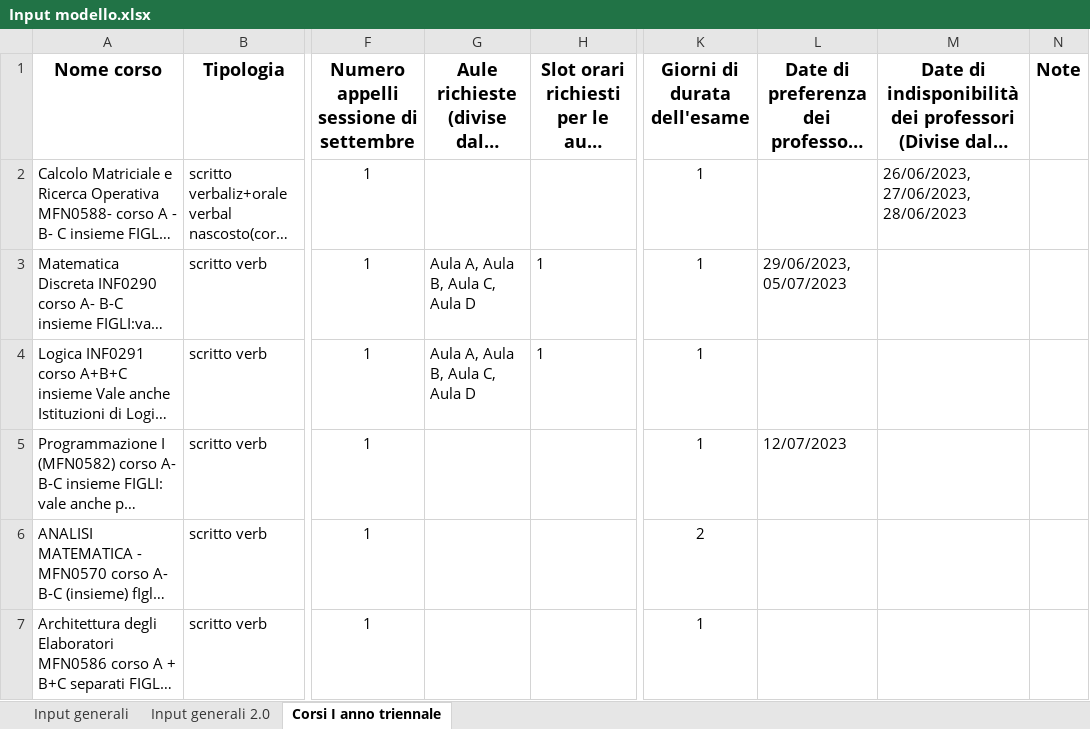
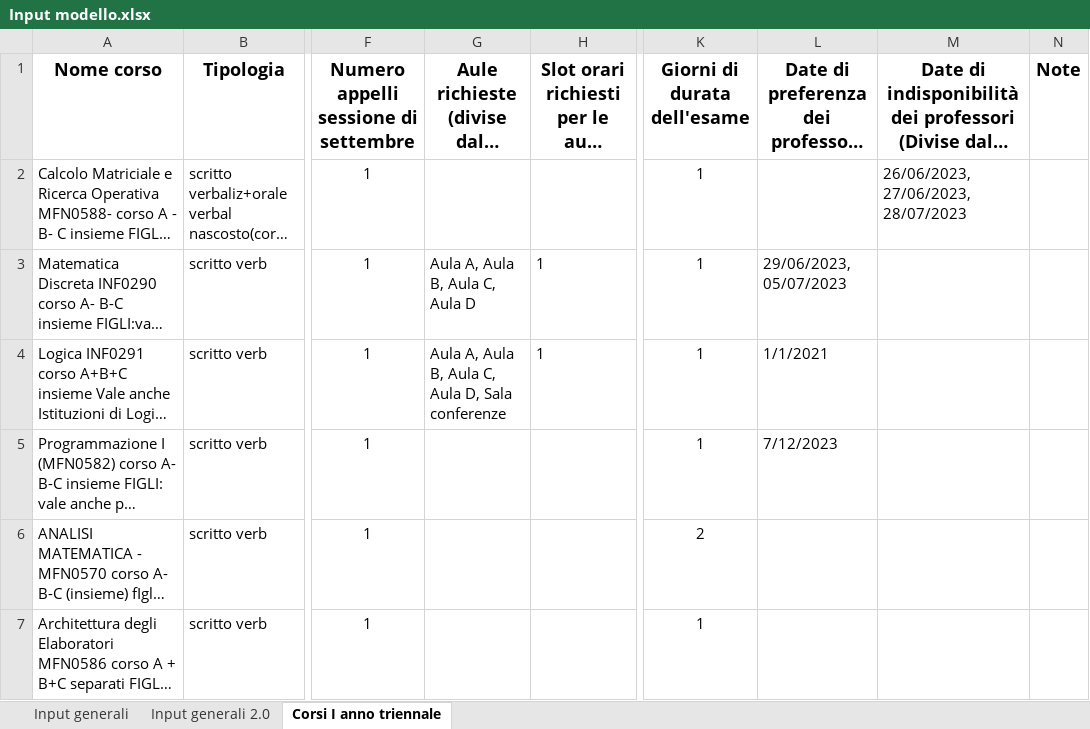
Before and after one commit to AlessandroCavaglia/MMSD-2022, an Excel workbook: pythonProject/input/Input modello.xlsx, sheet Corsi I anno triennale, drawn as a sheet; only a part is shown, gaps mark what is left out; long unchanged cells end in …; values as stored, in another font and other column widths than the file's, no borders; charts and pictures and table styles not drawn; the diff names each change by its address in the sheet, - before the commit and + after, or states it on an @@ line.

```diff
--- a/pythonProject/input/Input modello.xlsx (sheet Corsi I anno triennale)
+++ b/pythonProject/input/Input modello.xlsx (sheet Corsi I anno triennale)
-M2: 26/06/2023, 27/06/2023, 28/06/2023
+M2: 26/06/2023, 27/06/2023, 28/07/2023
-G4: Aula A, Aula B, Aula C, Aula D
+G4: Aula A, Aula B, Aula C, Aula D, Sala conferenze
-L4: (empty)
+L4: 1/1/2021
-L5: 12/07/2023
+L5: 7/12/2023
```
Also changed, not shown: sheet Input generali 2.0, sheet Input generali, charts or pictures, 3 other files.
